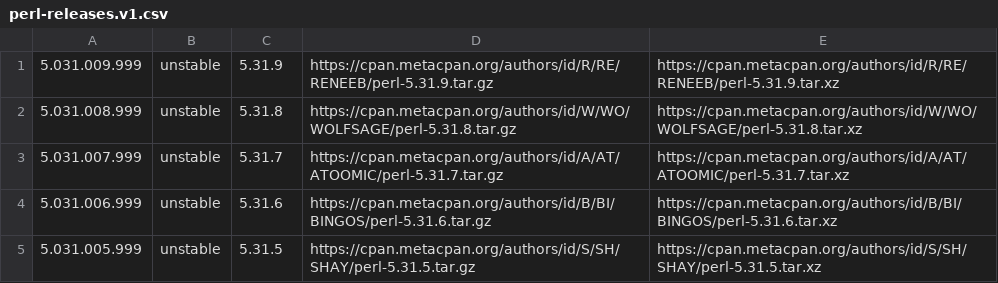
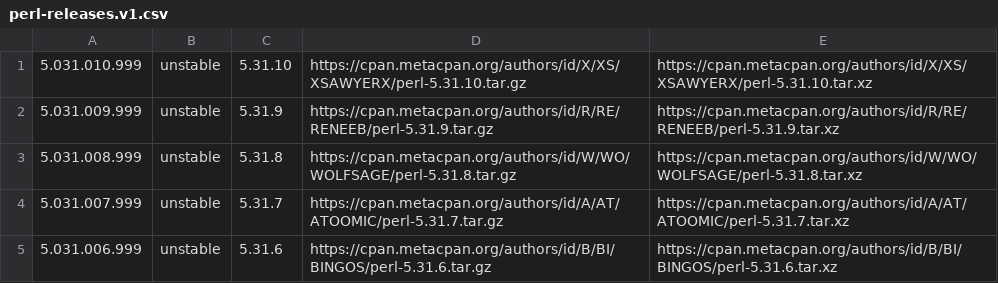
Before and after one commit to skaji/perl-releases, a CSV file: perl-releases.v1.csv, drawn as a sheet; only a part is shown; the shorter side is filled out with more unchanged rows.

```diff
--- a/perl-releases.v1.csv
+++ b/perl-releases.v1.csv
@@ -1 +1,2 @@
+5.031.010.999,unstable,5.31.10,https://cpan.metacpan.org/authors/id/X/XS/XSAWYERX/perl-5.31.10.tar.gz,https://cpan.metacpan.org/authors/id/X/XS/XSAWYERX/perl-5.31.10.tar.xz
 5.031.009.999,unstable,5.31.9,https://cpan.metacpan.org/authors/id/R/RE/RENEEB/perl-5.31.9.tar.gz,https://cpan.metacpan.org/authors/id/R/RE/RENEEB/perl-5.31.9.tar.xz
```
